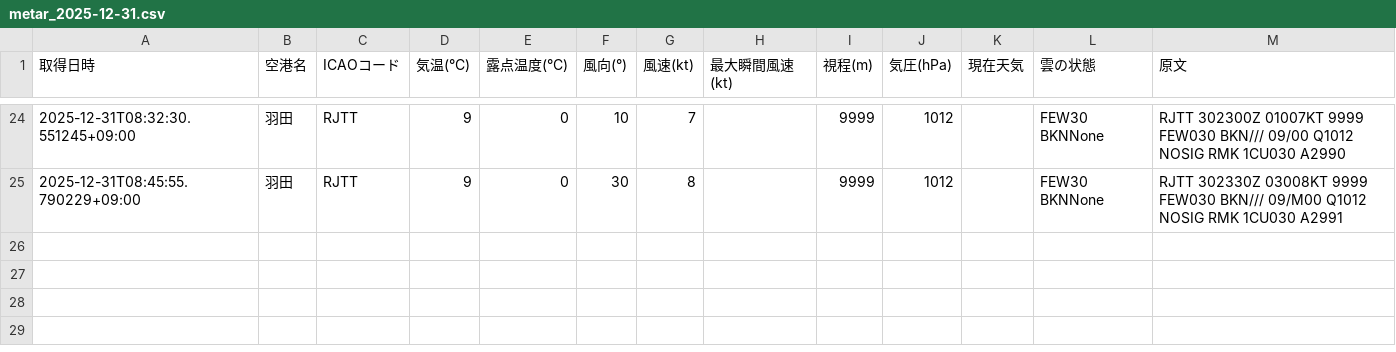
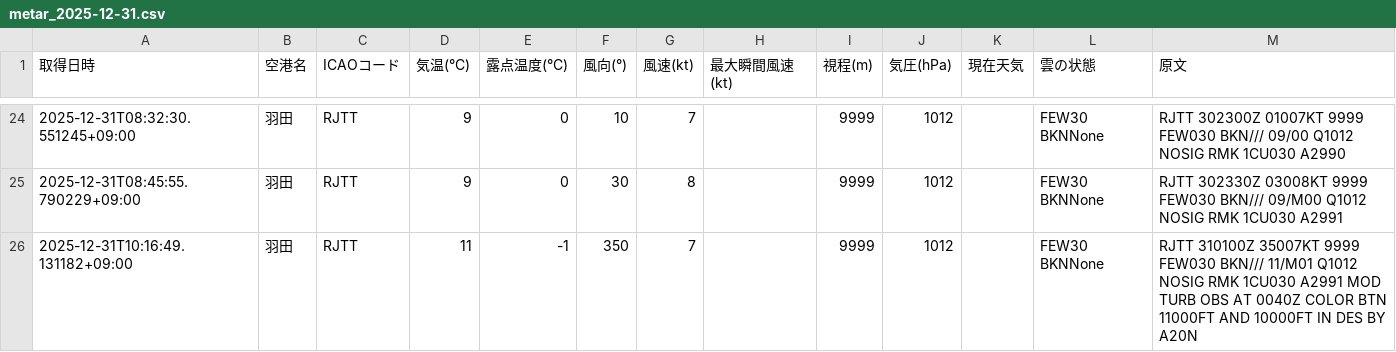
Before and after one commit to sun-1090/MATER-and-TAF, a CSV file: data/羽田/metar_2025-12-31.csv, drawn as a sheet; only a part is shown, gaps mark what is left out; the diff names each change by its address in the sheet, - before the commit and + after, or states it on an @@ line.

```diff
--- a/data/羽田/metar_2025-12-31.csv
+++ b/data/羽田/metar_2025-12-31.csv
+row 26: 2025-12-31T10:16:49.131182+09:00 | 羽田 | RJTT | 11 | -1 | 350 | 7 |  | 9999 | 1012 |  | FEW30 BKNNone | RJTT 310100Z 35007KT 9999 FEW030 BKN/// 11/M01 Q1012 NOSIG RMK 1CU030 A2991 MOD TURB OBS AT 0040Z COLOR BTN 11000FT AND 10000FT IN DES BY A20N
```
Also changed, not shown: data/大連/metar_2025-12-31.csv, data/天津/metar_2025-12-31.csv, 2 other files.
